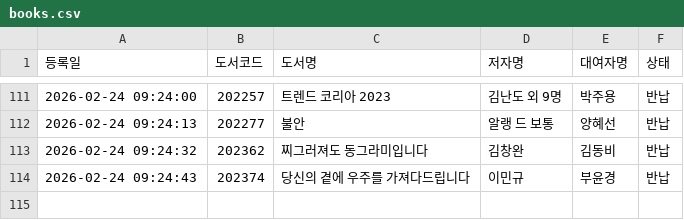
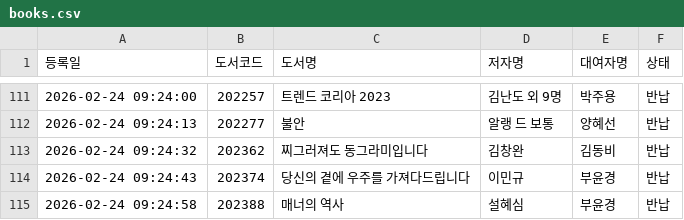
Before and after one commit to rlatjdfkr7979-ctrl/BookServer, a CSV file: books.csv, drawn as a sheet; only a part is shown, gaps mark what is left out; the diff names each change by its address in the sheet, - before the commit and + after, or states it on an @@ line.

Commit message:
Append new loan record to books.csv

```diff
--- a/books.csv
+++ b/books.csv
+row 115: 2026-02-24 09:24:58 | 202388 | 매너의 역사 | 설혜심 | 부윤경 | 반납
```
